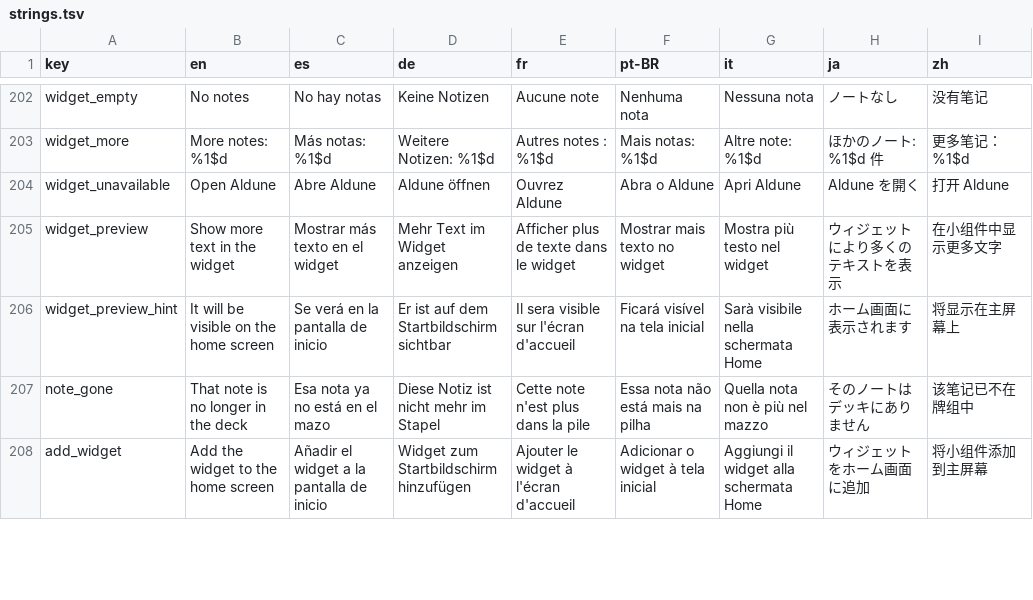
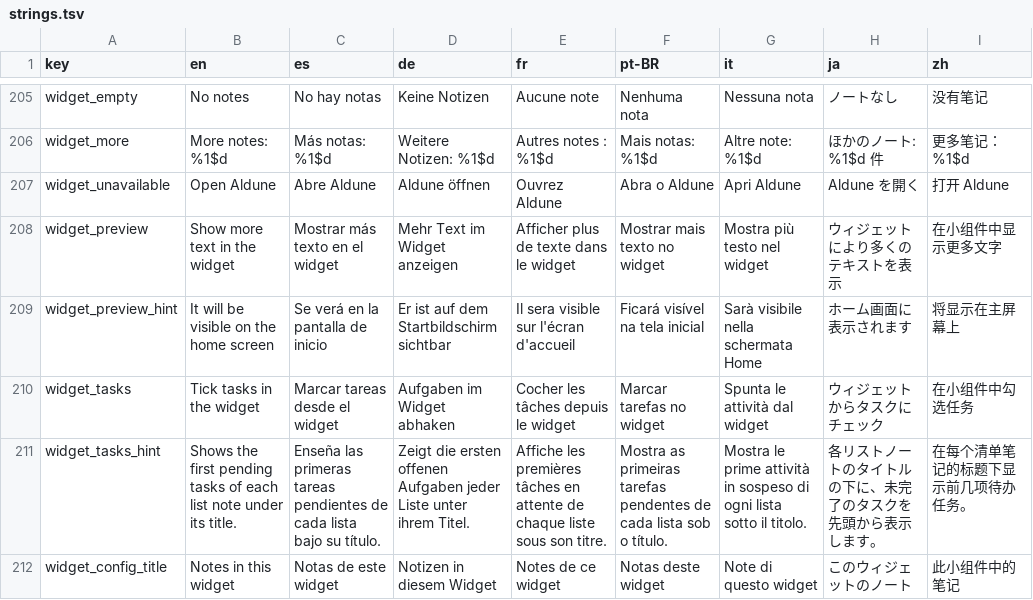
Before and after one commit to NachoPola16/aldune, a TSV file: android/strings.tsv, drawn as a sheet; only a part is shown, gaps mark what is left out; the shorter side is filled out with more unchanged rows; the diff covers the shown part only.

Commit message:
Android 1.3.1 widget: per-widget tag filter and tickable tasks (guarded against stale lines); plural selection notices; roomier task lines with large boxes (Windows and Android); shorter Spanish Telecom names; What's new widget entry and changelogs; PackageInfoCompat for Android 8

```diff
--- a/android/strings.tsv
+++ b/android/strings.tsv
@@ -206 +209,4 @@ widget_preview	Show more text in the widget	Mostrar más texto en el widget	Mehr
 widget_preview_hint	It will be visible on the home screen	Se verá en la pantalla de inicio	Er ist auf dem Startbildschirm sichtbar	Il sera visible sur l'écran d'accueil	Ficará visível na tela inicial	Sarà visibile nella schermata Home	ホーム画面に表示されます	将显示在主屏幕上
+widget_tasks	Tick tasks in the widget	Marcar tareas desde el widget	Aufgaben im Widget abhaken	Cocher les tâches depuis le widget	Marcar tarefas no widget	Spunta le attività dal widget	ウィジェットからタスクにチェック	在小组件中勾选任务
+widget_tasks_hint	Shows the first pending tasks of each list note under its title.	Enseña las primeras tareas pendientes de cada lista bajo su título.	Zeigt die ersten offenen Aufgaben jeder Liste unter ihrem Titel.	Affiche les premières tâches en attente de chaque liste sous son titre.	Mostra as primeiras tarefas pendentes de cada lista sob o título.	Mostra le prime attività in sospeso di ogni lista sotto il titolo.	各リストノートのタイトルの下に、未完了のタスクを先頭から表示します。	在每个清单笔记的标题下显示前几项待办任务。
+widget_config_title	Notes in this widget	Notas de este widget	Notizen in diesem Widget	Notes de ce widget	Notas deste widget	Note di questo widget	このウィジェットのノート	此小组件中的笔记
```
Also changed, not shown: 7 added rows and 2 edited cells elsewhere in this file, 38 other files.
